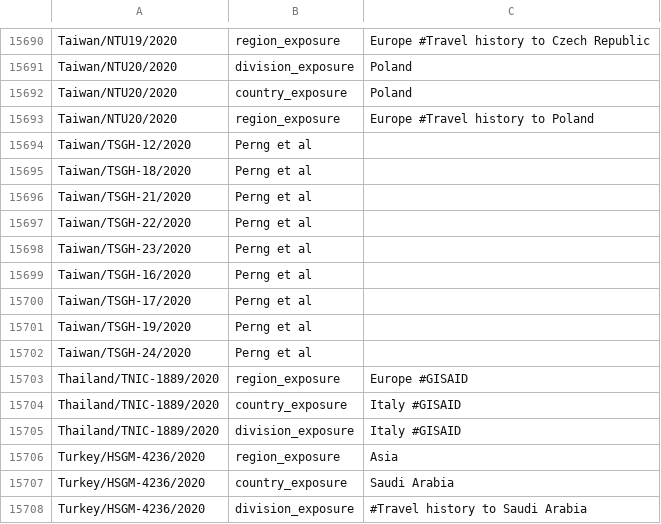
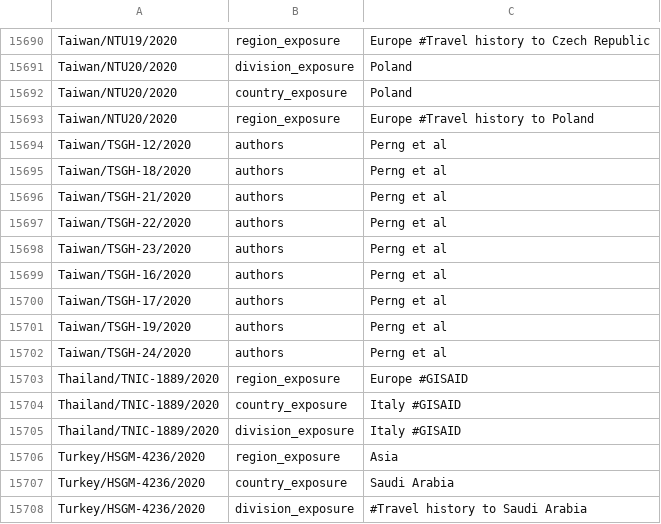
Before and after one commit to nextstrain/ncov-ingest, a TSV file: source-data/annotations.tsv, drawn as a sheet; only a part is shown, gaps mark what is left out.

Commit message:
Taiwan author adjustment

```diff
--- a/source-data/annotations.tsv
+++ b/source-data/annotations.tsv
@@ -15693,11 +15693,11 @@ Taiwan/NTU20/2020	country_exposure	Poland
 Taiwan/NTU20/2020	region_exposure	Europe #Travel history to Poland
-Taiwan/TSGH-12/2020	Perng et al
-Taiwan/TSGH-18/2020	Perng et al
-Taiwan/TSGH-21/2020	Perng et al
-Taiwan/TSGH-22/2020	Perng et al
-Taiwan/TSGH-23/2020	Perng et al
-Taiwan/TSGH-16/2020	Perng et al
-Taiwan/TSGH-17/2020	Perng et al
-Taiwan/TSGH-19/2020	Perng et al
-Taiwan/TSGH-24/2020	Perng et al
+Taiwan/TSGH-12/2020	authors	Perng et al
+Taiwan/TSGH-18/2020	authors	Perng et al
+Taiwan/TSGH-21/2020	authors	Perng et al
+Taiwan/TSGH-22/2020	authors	Perng et al
+Taiwan/TSGH-23/2020	authors	Perng et al
+Taiwan/TSGH-16/2020	authors	Perng et al
+Taiwan/TSGH-17/2020	authors	Perng et al
+Taiwan/TSGH-19/2020	authors	Perng et al
+Taiwan/TSGH-24/2020	authors	Perng et al
 Thailand/TNIC-1889/2020	region_exposure	Europe #GISAID
```
